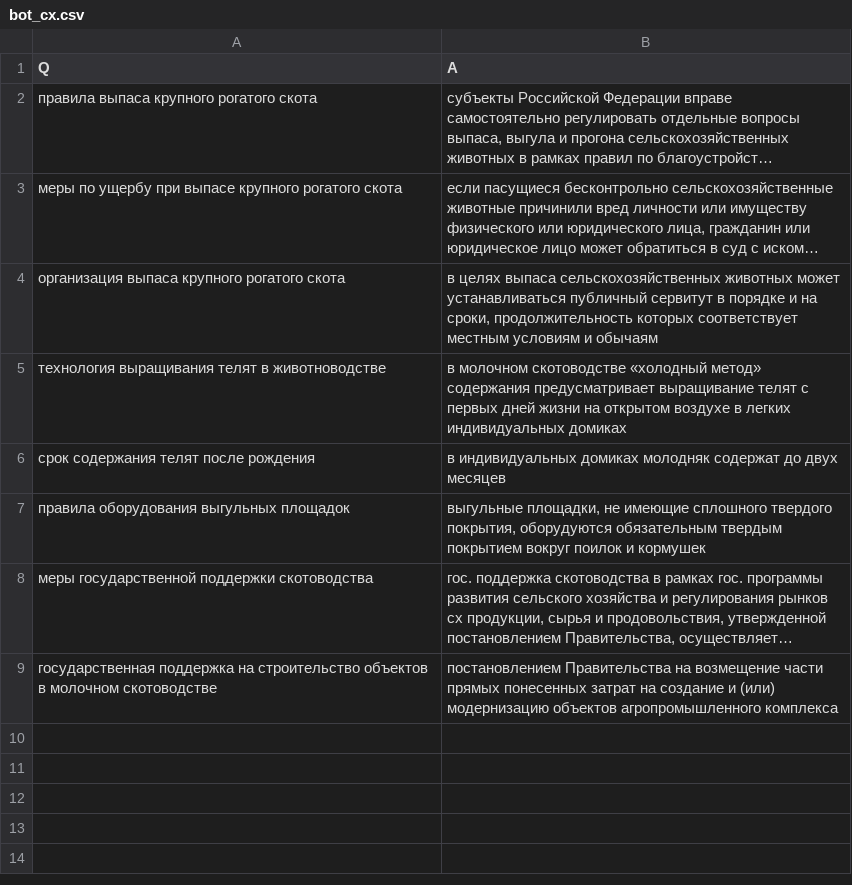
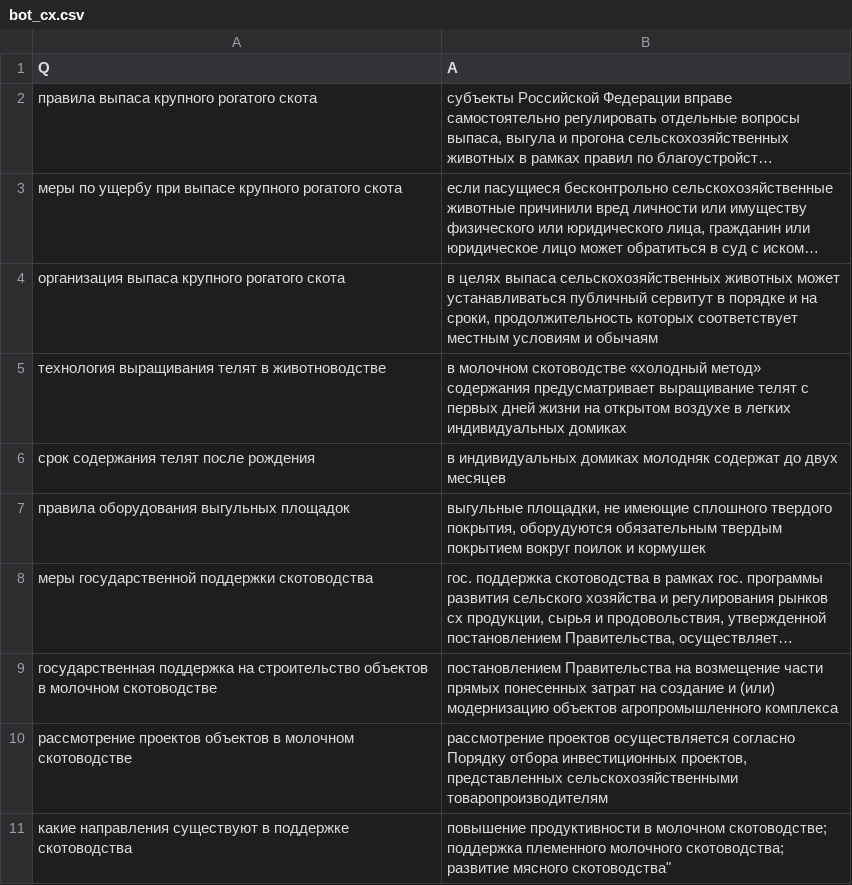
Before and after one commit to 523a/bot_cx, a CSV file: serv_cx/bot_cx.csv, drawn as a sheet; long unchanged cells end in …; the diff names each change by its address in the sheet, - before the commit and + after, or states it on an @@ line.

Commit message:
Update bot_cx.csv

```diff
--- a/serv_cx/bot_cx.csv
+++ b/serv_cx/bot_cx.csv
+row 10: рассмотрение проектов объектов в молочном скотоводстве | рассмотрение проектов осуществляется согласно Порядку отбора инвестиционных проектов, представленных сельскохозяйственными товаропроизводителям
+row 11: какие направления существуют в поддержке скотоводства | повышение продуктивности в молочном скотоводстве; поддержка племенного молочного скотоводства; развитие мясного скотоводства"
```
